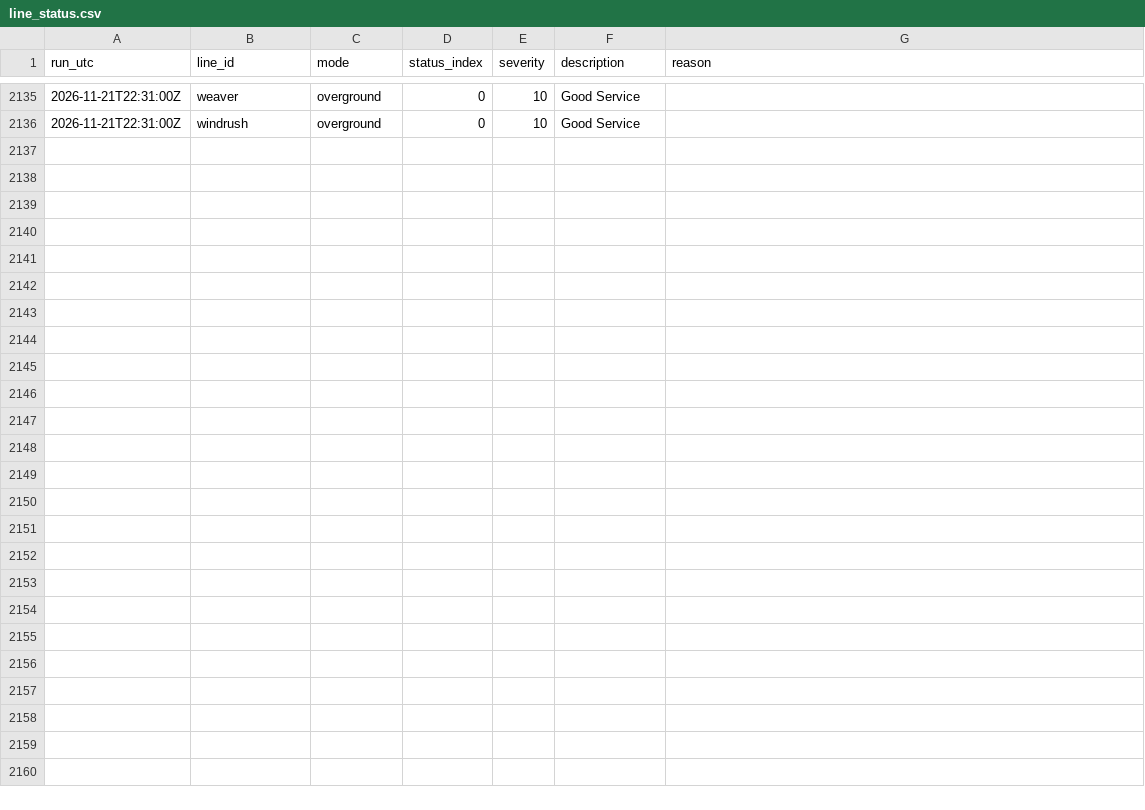
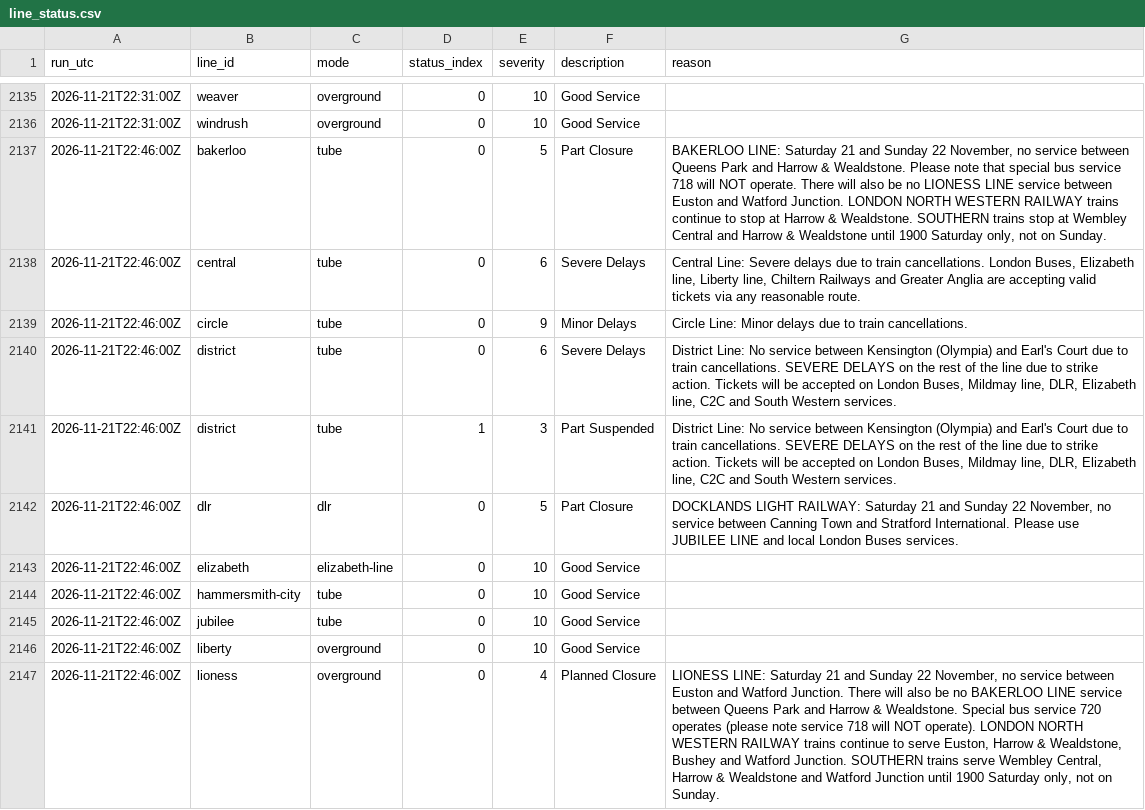
Before and after one commit to IbrahimJahwari/IbrahimJahwari.github.io, a CSV file: raw/2026-11-21/line_status.csv, drawn as a sheet; only a part is shown, gaps mark what is left out; the diff covers the shown part only; the diff names each change by its address in the sheet, - before the commit and + after, or states it on an @@ line.

```diff
--- a/raw/2026-11-21/line_status.csv
+++ b/raw/2026-11-21/line_status.csv
+row 2137: 2026-11-21T22:46:00Z | bakerloo | tube | 0 | 5 | Part Closure | BAKERLOO LINE: Saturday 21 and Sunday 22 November, no service between Queens Park and Harrow & Wealdstone. Please note that special bus service 718 will NOT operate. There will also be no LIONESS LINE service between Euston and Watford Junction. LONDON NORTH WESTERN RAILWAY trains continue to stop at Harrow & Wealdstone. SOUTHERN trains stop at Wembley Central and Harrow & Wealdstone until 1900 Saturday only, not on Sunday.
+row 2138: 2026-11-21T22:46:00Z | central | tube | 0 | 6 | Severe Delays | Central Line: Severe delays due to train cancellations. London Buses, Elizabeth line, Liberty line, Chiltern Railways and Greater Anglia are accepting valid tickets via any reasonable route.
+row 2139: 2026-11-21T22:46:00Z | circle | tube | 0 | 9 | Minor Delays | Circle Line: Minor delays due to train cancellations.
+row 2140: 2026-11-21T22:46:00Z | district | tube | 0 | 6 | Severe Delays | District Line: No service between Kensington (Olympia) and Earl's Court due to train cancellations. SEVERE DELAYS on the rest of the line due to strike action. Tickets will be accepted on London Buses, Mildmay line, DLR, Elizabeth line, C2C and South Western services.
+row 2141: 2026-11-21T22:46:00Z | district | tube | 1 | 3 | Part Suspended | District Line: No service between Kensington (Olympia) and Earl's Court due to train cancellations. SEVERE DELAYS on the rest of the line due to strike action. Tickets will be accepted on London Buses, Mildmay line, DLR, Elizabeth line, C2C and South Western services.
+row 2142: 2026-11-21T22:46:00Z | dlr | dlr | 0 | 5 | Part Closure | DOCKLANDS LIGHT RAILWAY: Saturday 21 and Sunday 22 November, no service between Canning Town and Stratford International. Please use JUBILEE LINE and local London Buses services.
+row 2143: 2026-11-21T22:46:00Z | elizabeth | elizabeth-line | 0 | 10 | Good Service
+row 2144: 2026-11-21T22:46:00Z | hammersmith-city | tube | 0 | 10 | Good Service
+row 2145: 2026-11-21T22:46:00Z | jubilee | tube | 0 | 10 | Good Service
+row 2146: 2026-11-21T22:46:00Z | liberty | overground | 0 | 10 | Good Service
+row 2147: 2026-11-21T22:46:00Z | lioness | overground | 0 | 4 | Planned Closure | LIONESS LINE: Saturday 21 and Sunday 22 November, no service between Euston and Watford Junction. There will also be no BAKERLOO LINE service between Queens Park and Harrow & Wealdstone. Special bus service 720 operates (please note service 718 will NOT operate). LONDON NORTH WESTERN RAILWAY trains continue to serve Euston, Harrow & Wealdstone, Bushey and Watford Junction. SOUTHERN trains serve Wembley Central, Harrow & Wealdstone and Watford Junction until 1900 Saturday only, not on Sunday.
```
Also changed, not shown: 10 added rows elsewhere in this file, raw/2026-11-21/collection_log.csv, raw/2026-11-21/line_supply.csv, 7 other files.
